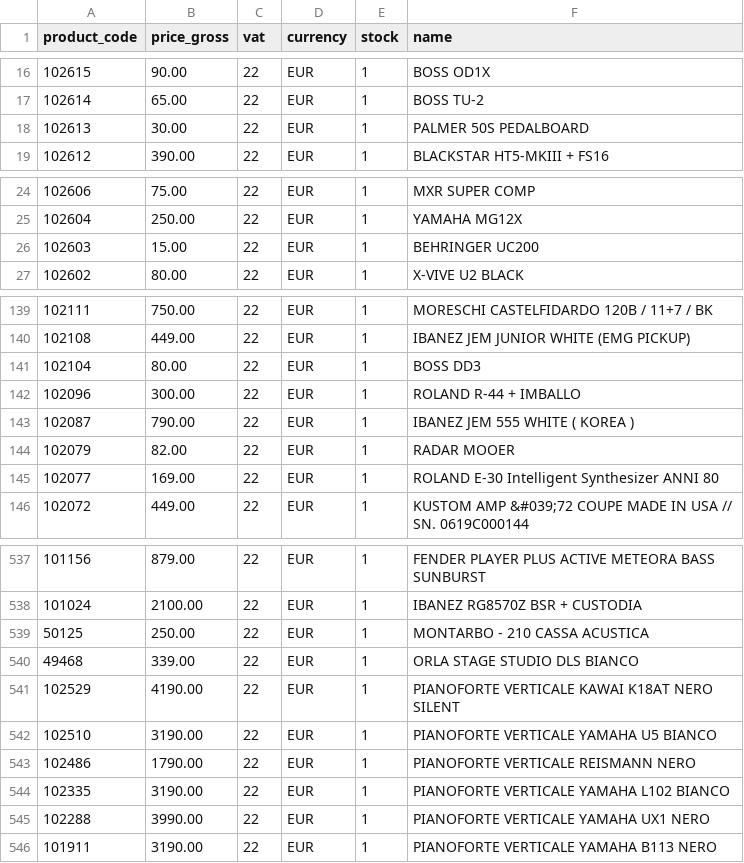
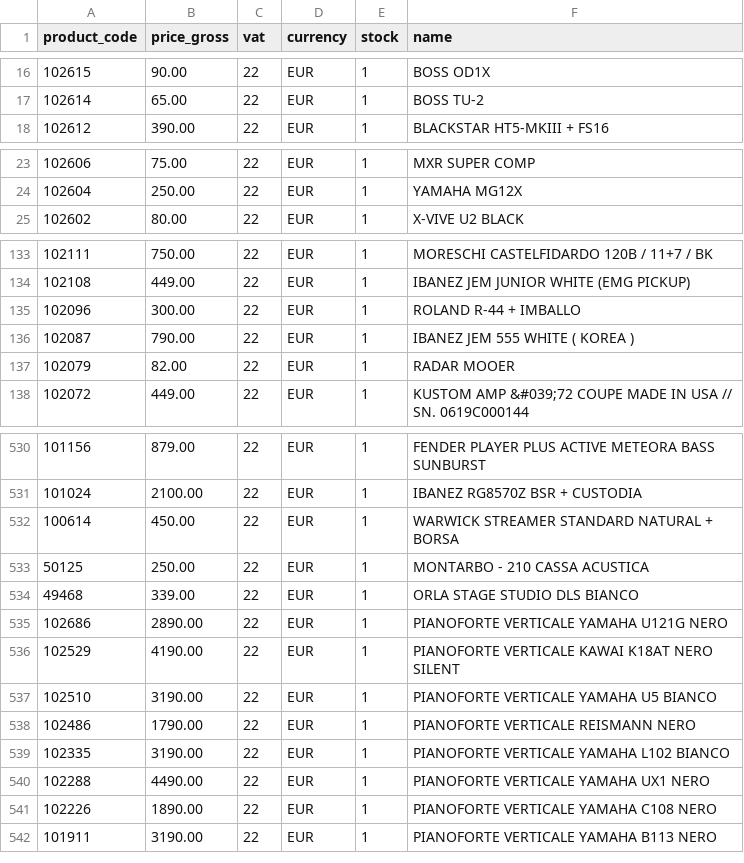
Before and after one commit to brendanrefurbed/supplier-feeds-public, a CSV file: piazzo_refurbed_import.csv, drawn as a sheet; only a part is shown, gaps mark what is left out; the diff covers the shown part only.

```diff
--- a/piazzo_refurbed_import.csv
+++ b/piazzo_refurbed_import.csv
@@ -17,3 +17,2 @@ product_code;price_gross;vat;currency;stock;name
 102614;65.00;22;EUR;1;BOSS TU-2
-102613;30.00;22;EUR;1;PALMER 50S PEDALBOARD
 102612;390.00;22;EUR;1;BLACKSTAR HT5-MKIII + FS16
@@ -25,3 +24,2 @@ product_code;price_gross;vat;currency;stock;name
 102604;250.00;22;EUR;1;YAMAHA MG12X
-102603;15.00;22;EUR;1;BEHRINGER UC200
 102602;80.00;22;EUR;1;X-VIVE U2 BLACK
@@ -140,3 +134,2 @@ product_code;price_gross;vat;currency;stock;name
 102108;449.00;22;EUR;1;IBANEZ JEM JUNIOR WHITE (EMG PICKUP)
-102104;80.00;22;EUR;1;BOSS DD3
 102096;300.00;22;EUR;1;ROLAND R-44 + IMBALLO
@@ -144,3 +137,2 @@ product_code;price_gross;vat;currency;stock;name
 102079;82.00;22;EUR;1;RADAR MOOER
-102077;169.00;22;EUR;1;ROLAND E-30 Intelligent Synthesizer ANNI 80
 102072;449.00;22;EUR;1;"KUSTOM AMP &#039;72 COUPE MADE IN USA // SN. 0619C000144"
@@ -538,4 +531,6 @@ product_code;price_gross;vat;currency;stock;name
 101024;2100.00;22;EUR;1;IBANEZ RG8570Z BSR + CUSTODIA
+100614;450.00;22;EUR;1;WARWICK STREAMER STANDARD NATURAL + BORSA
 50125;250.00;22;EUR;1;MONTARBO - 210 CASSA ACUSTICA
 49468;339.00;22;EUR;1;ORLA STAGE STUDIO DLS BIANCO
+102686;2890.00;22;EUR;1;PIANOFORTE VERTICALE YAMAHA U121G NERO
 102529;4190.00;22;EUR;1;PIANOFORTE VERTICALE KAWAI K18AT NERO SILENT
@@ -544,3 +539,4 @@ product_code;price_gross;vat;currency;stock;name
 102335;3190.00;22;EUR;1;PIANOFORTE VERTICALE YAMAHA L102 BIANCO
-102288;3990.00;22;EUR;1;PIANOFORTE VERTICALE YAMAHA UX1 NERO
+102288;4490.00;22;EUR;1;PIANOFORTE VERTICALE YAMAHA UX1 NERO
+102226;1890.00;22;EUR;1;PIANOFORTE VERTICALE YAMAHA C108 NERO
 101911;3190.00;22;EUR;1;PIANOFORTE VERTICALE YAMAHA B113 NERO
```
Also changed, not shown: 1 added row, 4 removed rows, 2 moved rows and 2 edited cells elsewhere in this file.
